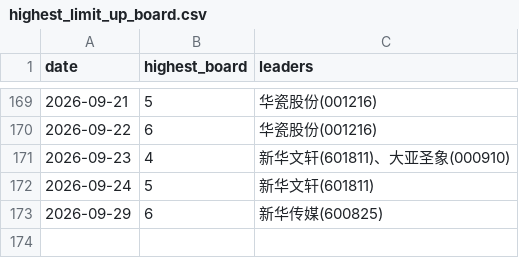
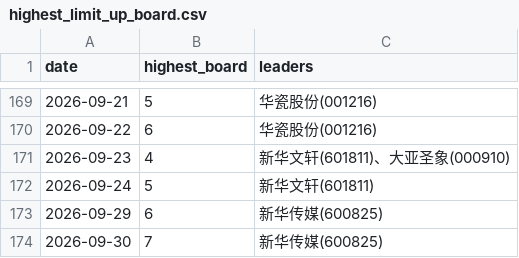
Before and after one commit to dabinDev/AiStock, a CSV file: data/highest_limit_up_board.csv, drawn as a sheet; only a part is shown, gaps mark what is left out; the diff names each change by its address in the sheet, - before the commit and + after, or states it on an @@ line.

```diff
--- a/data/highest_limit_up_board.csv
+++ b/data/highest_limit_up_board.csv
+row 174: 2026-09-30 | 7 | 新华传媒(600825)
```
Also changed, not shown: 5 other files.
